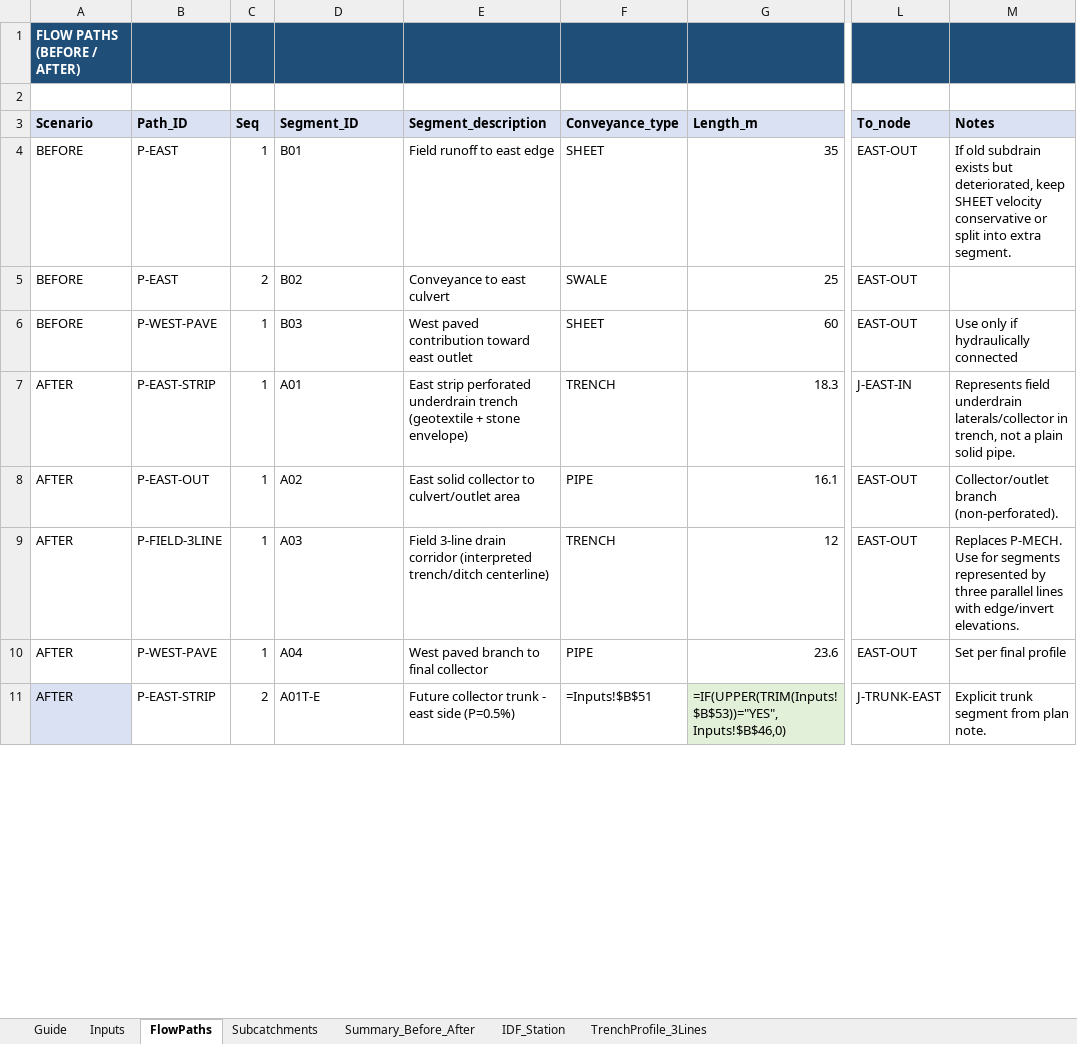
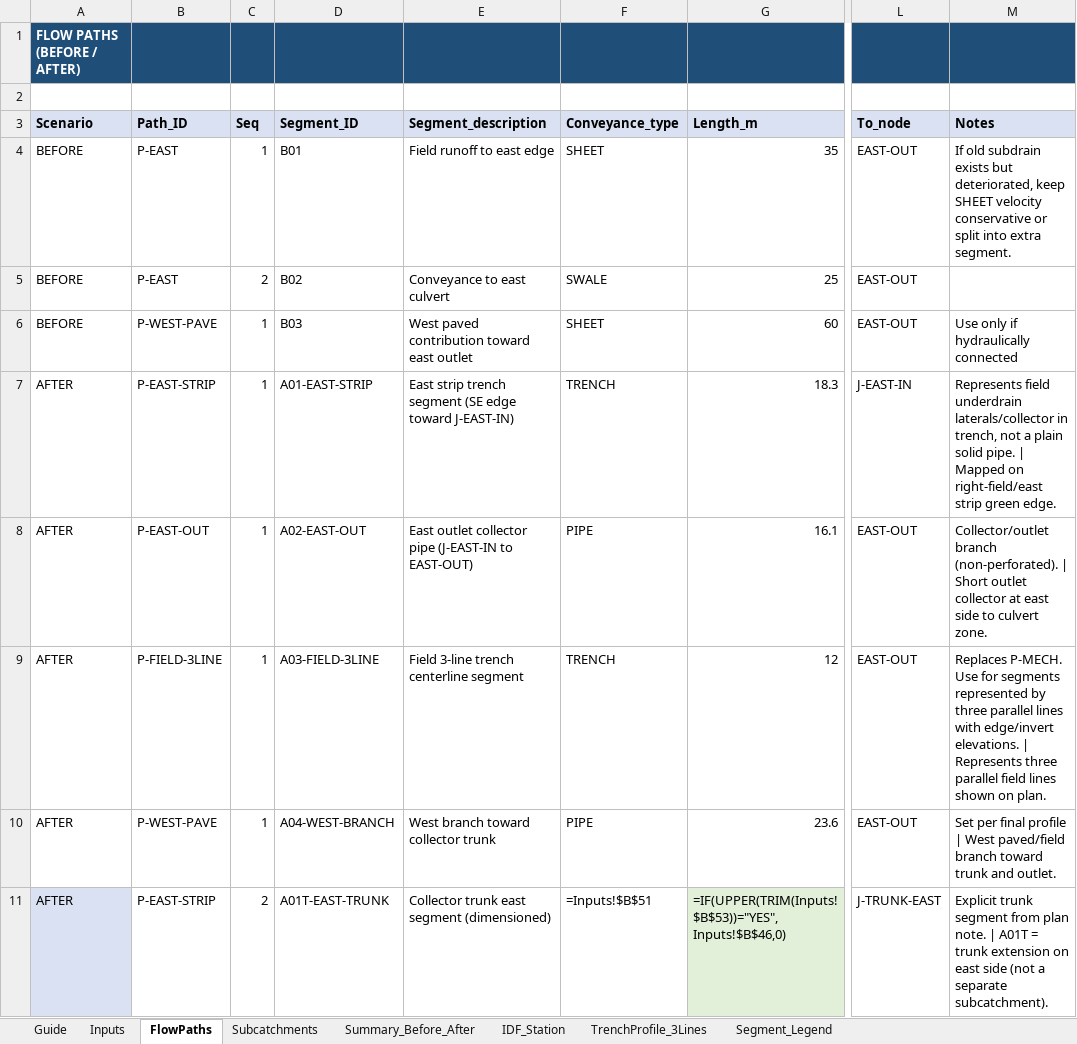
Before and after one commit to acon560-prog/idf-web-app, an Excel workbook: engineering/drainage-design/260403_Medifice_St-Constant_Hydrology_Before_After.xlsx, sheet FlowPaths, drawn as a sheet; only a part is shown, gaps mark what is left out; values as stored, in another font and other column widths than the file's, no borders; formulas without a stored value are shown as written; the diff covers the shown part only; the diff names each change by its address in the sheet, - before the commit and + after, or states it on an @@ line.

```diff
--- a/engineering/drainage-design/260403_Medifice_St-Constant_Hydrology_Before_After.xlsx (sheet FlowPaths)
+++ b/engineering/drainage-design/260403_Medifice_St-Constant_Hydrology_Before_After.xlsx (sheet FlowPaths)
+sheet tab: Segment_Legend
-D7 (Segment_ID): A01
+D7 (Segment_ID): A01-EAST-STRIP
-E7 (Segment_description): East strip perforated underdrain trench (geotextile + stone envelope)
+E7 (Segment_description): East strip trench segment (SE edge toward J-EAST-IN)
-M7 (Notes): …solid pipe.
+M7 (Notes): …solid pipe. | Mapped on right-field/east strip green edge.
-D8 (Segment_ID): A02
+D8 (Segment_ID): A02-EAST-OUT
-E8 (Segment_description): East solid collector to culvert/outlet area
+E8 (Segment_description): East outlet collector pipe (J-EAST-IN to EAST-OUT)
-M8 (Notes): …branch (non-perforated).
+M8 (Notes): …branch (non-perforated). | Short outlet collector at east side to culvert zone.
-D9 (Segment_ID): A03
+D9 (Segment_ID): A03-FIELD-3LINE
-E9 (Segment_description): Field 3-line drain corridor (interpreted trench/ditch centerline)
+E9 (Segment_description): Field 3-line trench centerline segment
-M9 (Notes): …edge/invert elevations.
+M9 (Notes): …edge/invert elevations. | Represents three parallel field lines shown on plan.
-D10 (Segment_ID): A04
+D10 (Segment_ID): A04-WEST-BRANCH
-E10 (Segment_description): West paved branch to final collector
+E10 (Segment_description): West branch toward collector trunk
-M10 (Notes): …final profile
+M10 (Notes): …final profile | West paved/field branch toward trunk and outlet.
-D11 (Segment_ID): A01T-E
+D11 (Segment_ID): A01T-EAST-TRUNK
-E11 (Segment_description): Future collector trunk - east side (P=0.5%)
+E11 (Segment_description): Collector trunk east segment (dimensioned)
-M11 (Notes): …plan note.
+M11 (Notes): …plan note. | A01T = trunk extension on east side (not a separate subcatchment).
```
Also changed, not shown: 15 edited cells elsewhere in this sheet, sheet Inputs, sheet Summary_Before_After, sheet Guide.
